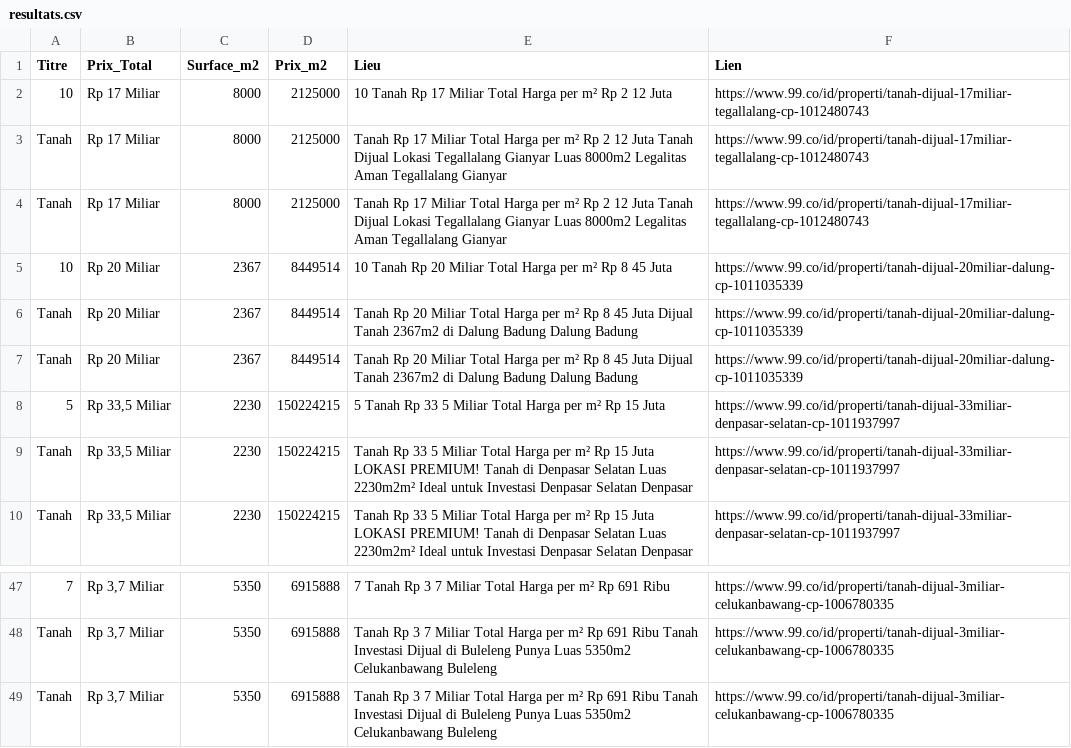
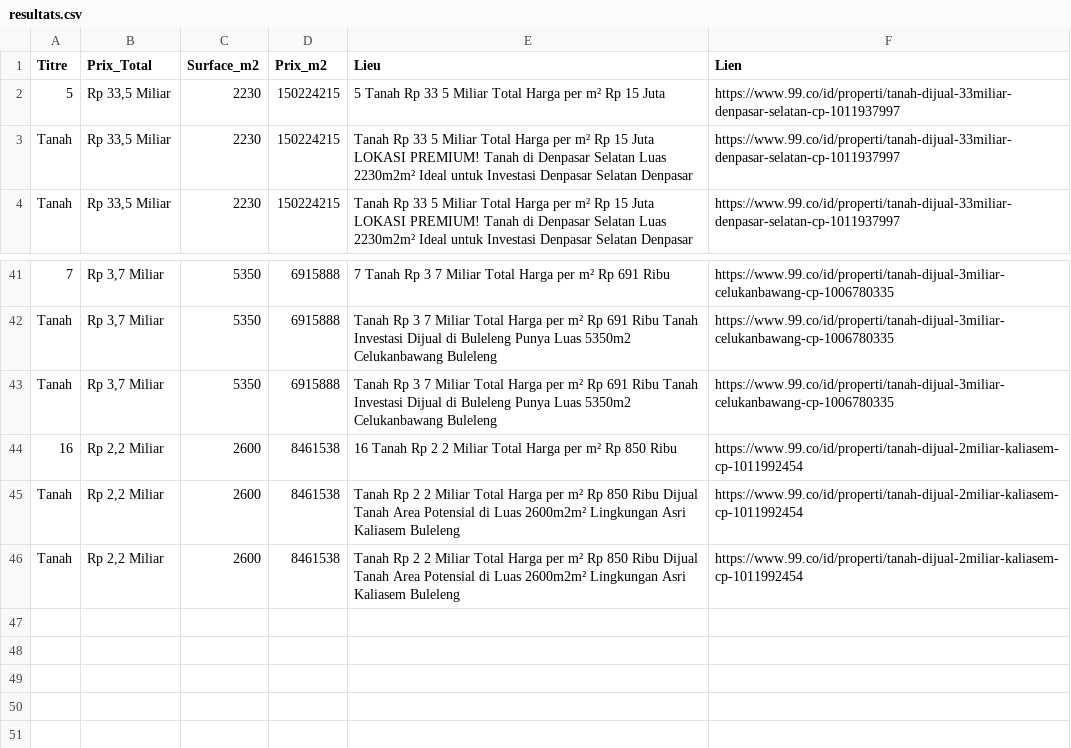
Before and after one commit to pedro432143219-prog/99co-scraper, a CSV file: resultats.csv, drawn as a sheet; only a part is shown, gaps mark what is left out; removed rows and columns are numbered as before the commit, all else as after; the diff names each change by its address in the sheet, - before the commit and + after, or states it on an @@ line.

```diff
--- a/resultats.csv
+++ b/resultats.csv
-row 2: 10 | Rp 17 Miliar | 8000 | 2125000 | 10 Tanah Rp 17 Miliar Total Harga per m² Rp 2 12 Juta | https://www.99.co/id/properti/tanah-dijual-17miliar-tegallalang-cp-1012480743
-row 3: Tanah | Rp 17 Miliar | 8000 | 2125000 | Tanah Rp 17 Miliar Total Harga per m² Rp 2 12 Juta Tanah Dijual Lokasi Tegallalang Gianyar Luas 8000m2 Legalitas Aman Tegallalang Gianyar | https://www.99.co/id/properti/tanah-dijual-17miliar-tegallalang-cp-1012480743
-row 4: Tanah | Rp 17 Miliar | 8000 | 2125000 | Tanah Rp 17 Miliar Total Harga per m² Rp 2 12 Juta Tanah Dijual Lokasi Tegallalang Gianyar Luas 8000m2 Legalitas Aman Tegallalang Gianyar | https://www.99.co/id/properti/tanah-dijual-17miliar-tegallalang-cp-1012480743
-row 5: 10 | Rp 20 Miliar | 2367 | 8449514 | 10 Tanah Rp 20 Miliar Total Harga per m² Rp 8 45 Juta | https://www.99.co/id/properti/tanah-dijual-20miliar-dalung-cp-1011035339
-row 6: Tanah | Rp 20 Miliar | 2367 | 8449514 | Tanah Rp 20 Miliar Total Harga per m² Rp 8 45 Juta Dijual Tanah 2367m2 di Dalung Badung Dalung Badung | https://www.99.co/id/properti/tanah-dijual-20miliar-dalung-cp-1011035339
-row 7: Tanah | Rp 20 Miliar | 2367 | 8449514 | Tanah Rp 20 Miliar Total Harga per m² Rp 8 45 Juta Dijual Tanah 2367m2 di Dalung Badung Dalung Badung | https://www.99.co/id/properti/tanah-dijual-20miliar-dalung-cp-1011035339
+row 44: 16 | Rp 2,2 Miliar | 2600 | 8461538 | 16 Tanah Rp 2 2 Miliar Total Harga per m² Rp 850 Ribu | https://www.99.co/id/properti/tanah-dijual-2miliar-kaliasem-cp-1011992454
+row 45: Tanah | Rp 2,2 Miliar | 2600 | 8461538 | Tanah Rp 2 2 Miliar Total Harga per m² Rp 850 Ribu Dijual Tanah Area Potensial di Luas 2600m2m² Lingkungan Asri Kaliasem Buleleng | https://www.99.co/id/properti/tanah-dijual-2miliar-kaliasem-cp-1011992454
+row 46: Tanah | Rp 2,2 Miliar | 2600 | 8461538 | Tanah Rp 2 2 Miliar Total Harga per m² Rp 850 Ribu Dijual Tanah Area Potensial di Luas 2600m2m² Lingkungan Asri Kaliasem Buleleng | https://www.99.co/id/properti/tanah-dijual-2miliar-kaliasem-cp-1011992454
```
